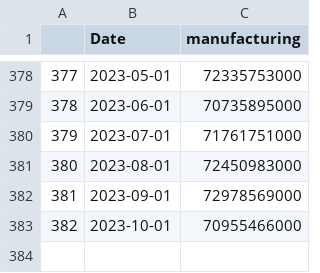
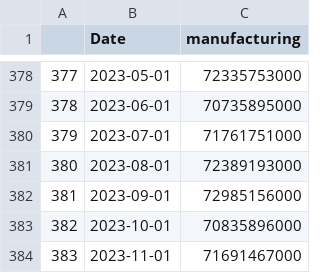
Before and after one commit to Dabra56/Economic_Dashboard, a CSV file: data/manufacturing.csv, drawn as a sheet; only a part is shown, gaps mark what is left out.

Commit message:
New Executive Order signed - data updated!

```diff
--- a/data/manufacturing.csv
+++ b/data/manufacturing.csv
@@ -380,4 +380,5 @@
 "379",2023-07-01,71761751000
-"380",2023-08-01,72450983000
-"381",2023-09-01,72978569000
-"382",2023-10-01,70955466000
+"380",2023-08-01,72389193000
+"381",2023-09-01,72985156000
+"382",2023-10-01,70835896000
+"383",2023-11-01,71691467000
```
Also changed, not shown: data/Prince_Edward_Island_table.csv, data/Quebec_table.csv, 22 other files.
